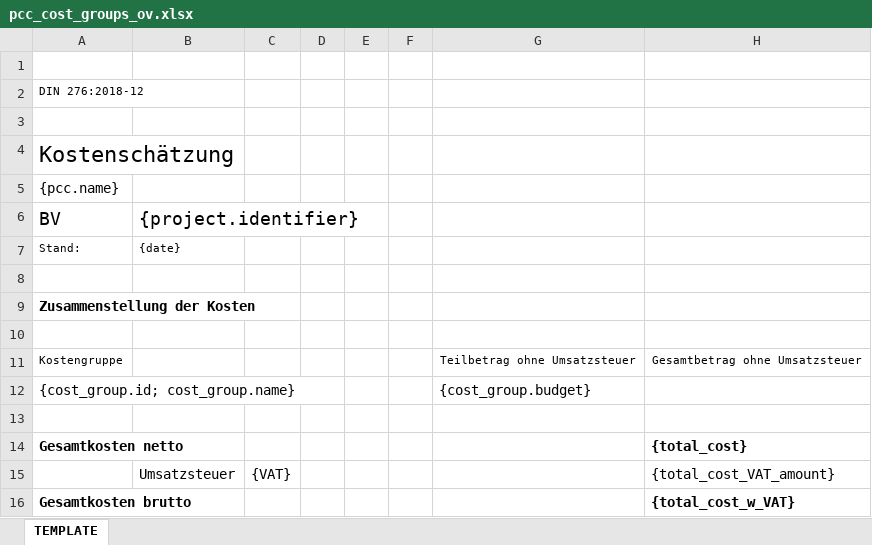
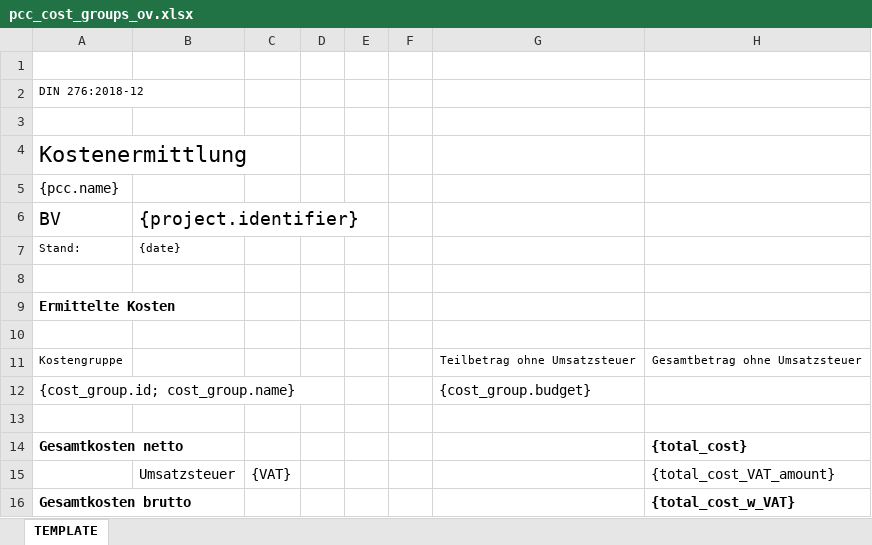
Before and after one commit to timo-y/syp-kostenfortschreibung, an Excel workbook: templates/pcc_cost_groups_ov.xlsx, sheet TEMPLATE, drawn as a sheet; only a part is shown; values as stored, in another font and other column widths than the file's, no borders; charts and pictures not drawn; the diff names each change by its address in the sheet, - before the commit and + after, or states it on an @@ line.

```diff
--- a/templates/pcc_cost_groups_ov.xlsx (sheet TEMPLATE)
+++ b/templates/pcc_cost_groups_ov.xlsx (sheet TEMPLATE)
-A4 (BV): Kostenschätzung
+A4 (BV): Kostenermittlung
-A9 (BV): Zusammenstellung der Kosten
+A9 (BV): Ermittelte Kosten
```
Also changed, not shown: templates/pcc_trades_ov.xlsx, templates/trades_ov.xlsx, 16 other files.
